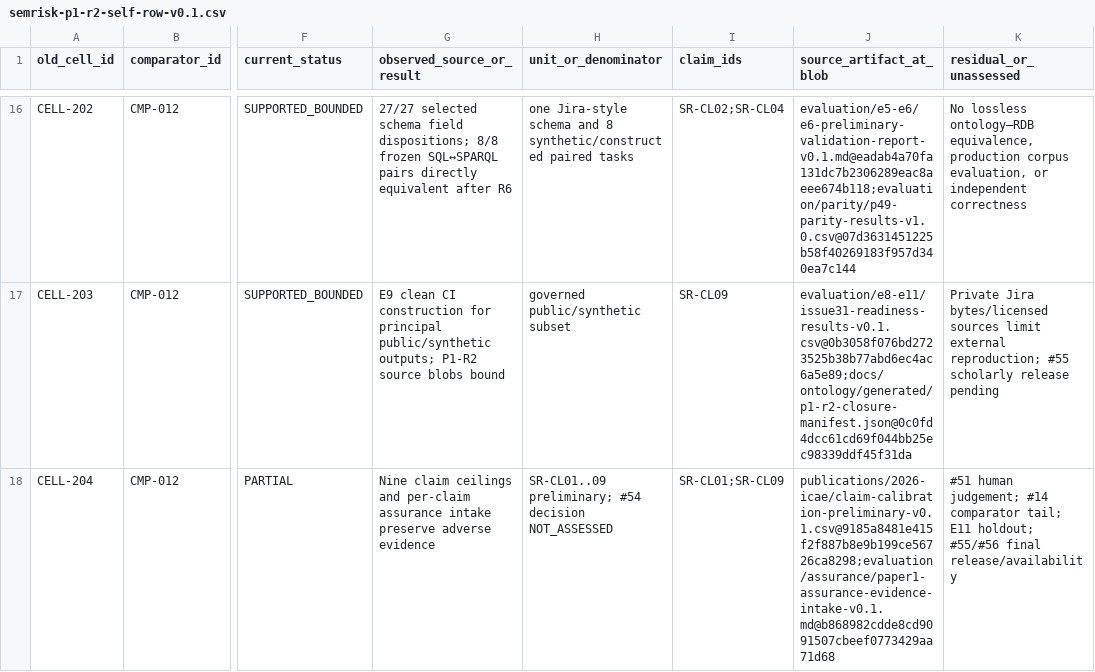
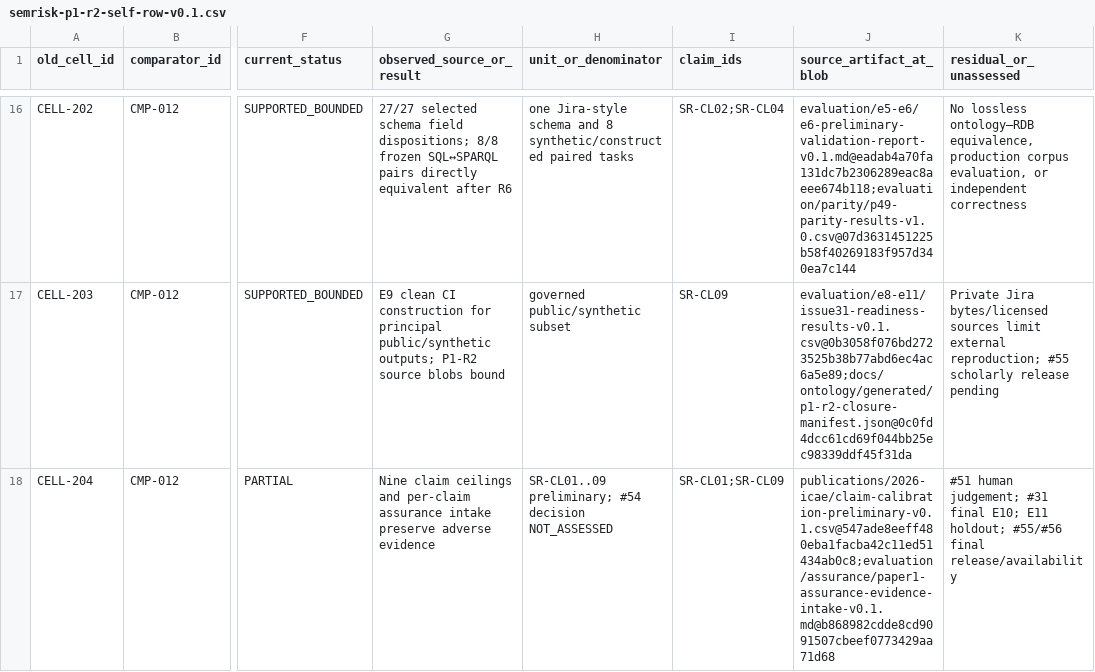
Before and after one commit to ArazSaieArasi3/SemRisk, a CSV file: evaluation/e10/semrisk-p1-r2-self-row-v0.1.csv, drawn as a sheet; only a part is shown, gaps mark what is left out; the diff names each change by its address in the sheet, - before the commit and + after, or states it on an @@ line.

```diff
--- a/evaluation/e10/semrisk-p1-r2-self-row-v0.1.csv
+++ b/evaluation/e10/semrisk-p1-r2-self-row-v0.1.csv
-J18 (source_artifact_at_blob): publications/2026-icae/claim-calibration-preliminary-v0.1.csv@9185a8481e415f2f887b8e9b199ce56726ca8298;evaluation/assurance/paper1-assurance-evidence-intake-v0.1.md@b868982cdde8cd9091507cbeef0773429aa71d68
+J18 (source_artifact_at_blob): publications/2026-icae/claim-calibration-preliminary-v0.1.csv@547ade8eeff480eba1facba42c11ed51434ab0c8;evaluation/assurance/paper1-assurance-evidence-intake-v0.1.md@b868982cdde8cd9091507cbeef0773429aa71d68
-K18 (residual_or_unassessed): …human judgement; #14 comparator tail; E11 holdout;…
+K18 (residual_or_unassessed): …human judgement; #31 final E10; E11 holdout;…
```
Also changed, not shown: literature/unresolved-source-queue.csv, publications/2026-icae/author-review-claim-evidence-v0.2.csv, 7 other files.
